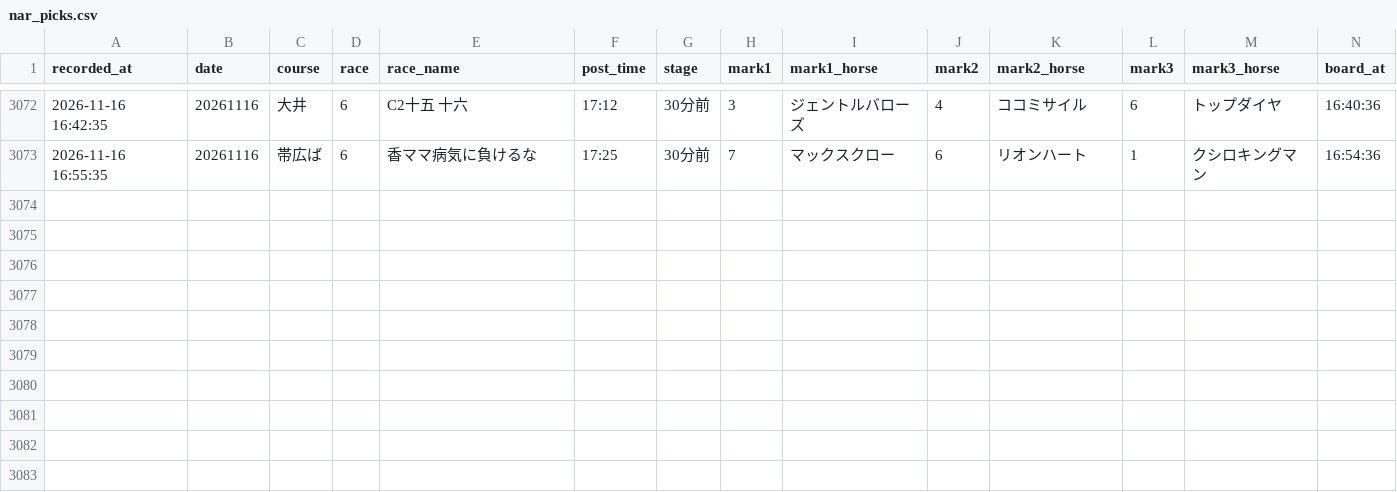
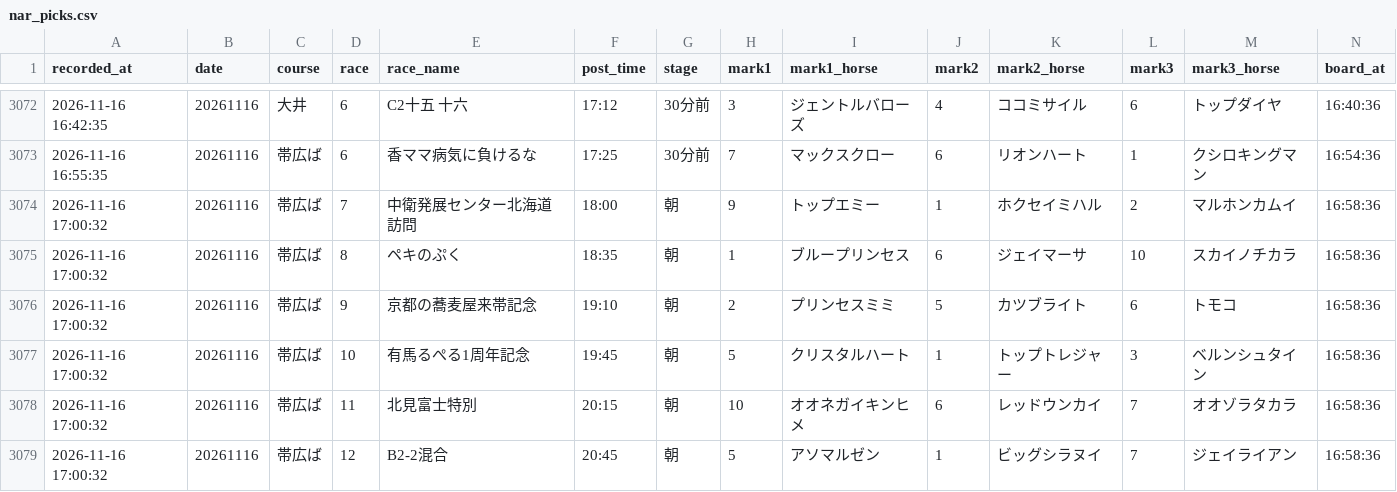
Before and after one commit to mtezoro-hash/keiba-picks, a CSV file: nar_picks.csv, drawn as a sheet; only a part is shown, gaps mark what is left out; rows hold the shown columns only; the diff names each change by its address in the sheet, - before the commit and + after, or states it on an @@ line.

Commit message:
地方の記録 nar_picks.csv 20261116

```diff
--- a/nar_picks.csv
+++ b/nar_picks.csv
+row 3074: 2026-11-16 17:00:32 | 20261116 | 帯広ば | 7 | 中衛発展センター北海道訪問 | 18:00 | 朝 | 9 | トップエミー | 1 | ホクセイミハル | 2 | マルホンカムイ | 16:58:36
+row 3075: 2026-11-16 17:00:32 | 20261116 | 帯広ば | 8 | ペキのぷく | 18:35 | 朝 | 1 | ブループリンセス | 6 | ジェイマーサ | 10 | スカイノチカラ | 16:58:36
+row 3076: 2026-11-16 17:00:32 | 20261116 | 帯広ば | 9 | 京都の蕎麦屋来帯記念 | 19:10 | 朝 | 2 | プリンセスミミ | 5 | カツブライト | 6 | トモコ | 16:58:36
+row 3077: 2026-11-16 17:00:32 | 20261116 | 帯広ば | 10 | 有馬るぺる1周年記念 | 19:45 | 朝 | 5 | クリスタルハート | 1 | トップトレジャー | 3 | ベルンシュタイン | 16:58:36
+row 3078: 2026-11-16 17:00:32 | 20261116 | 帯広ば | 11 | 北見富士特別 | 20:15 | 朝 | 10 | オオネガイキンヒメ | 6 | レッドウンカイ | 7 | オオゾラタカラ | 16:58:36
+row 3079: 2026-11-16 17:00:32 | 20261116 | 帯広ば | 12 | B2-2混合 | 20:45 | 朝 | 5 | アソマルゼン | 1 | ビッグシラヌイ | 7 | ジェイライアン | 16:58:36
```
